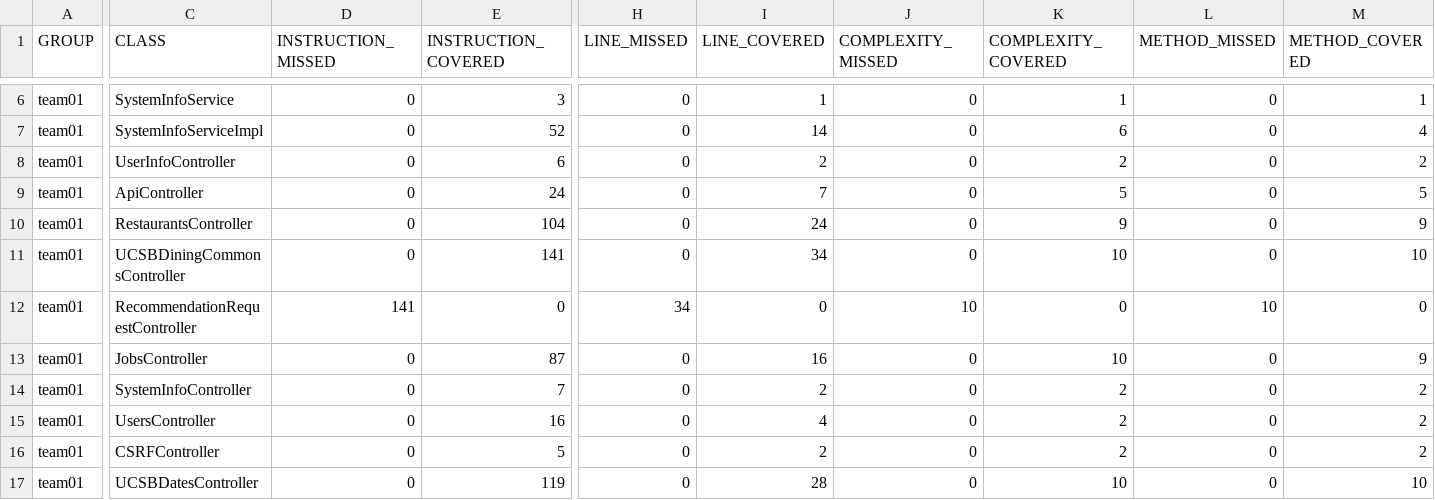
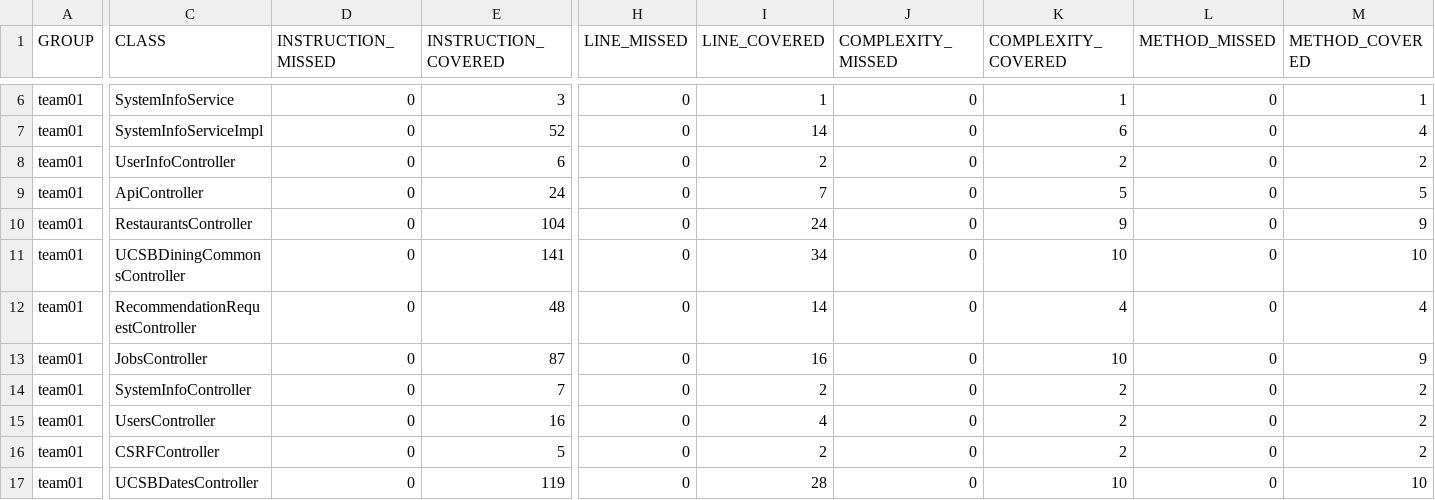
Before and after one commit to ucsb-cs156-f25/team01-f25-05, a CSV file: prs/57/jacoco/jacoco.csv, drawn as a sheet; only a part is shown, gaps mark what is left out; the diff names each change by its address in the sheet, - before the commit and + after, or states it on an @@ line.

```diff
--- a/prs/57/jacoco/jacoco.csv
+++ b/prs/57/jacoco/jacoco.csv
-D12 (INSTRUCTION_MISSED): 141
+D12 (INSTRUCTION_MISSED): 0
-E12 (INSTRUCTION_COVERED): 0
+E12 (INSTRUCTION_COVERED): 48
-H12 (LINE_MISSED): 34
+H12 (LINE_MISSED): 0
-I12 (LINE_COVERED): 0
+I12 (LINE_COVERED): 14
-J12 (COMPLEXITY_MISSED): 10
+J12 (COMPLEXITY_MISSED): 0
-K12 (COMPLEXITY_COVERED): 0
+K12 (COMPLEXITY_COVERED): 4
-L12 (METHOD_MISSED): 10
+L12 (METHOD_MISSED): 0
-M12 (METHOD_COVERED): 0
+M12 (METHOD_COVERED): 4
```
Also changed, not shown: 7 other files.
